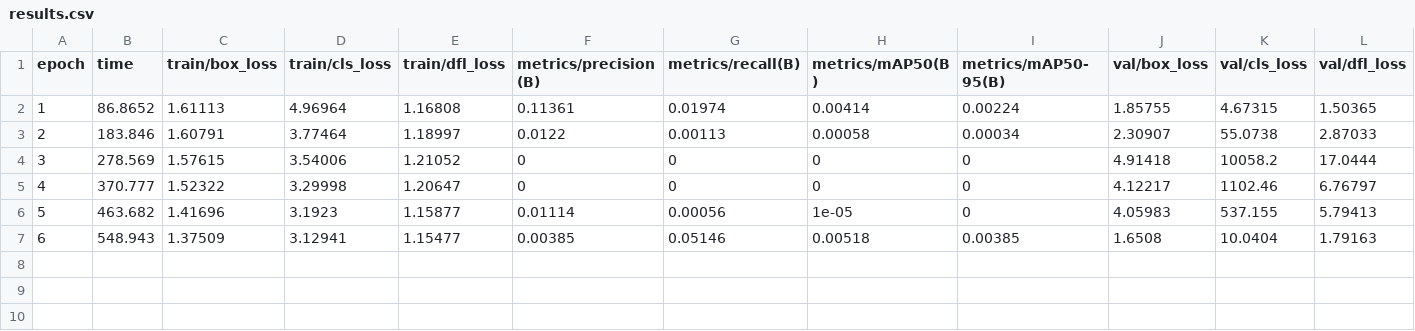
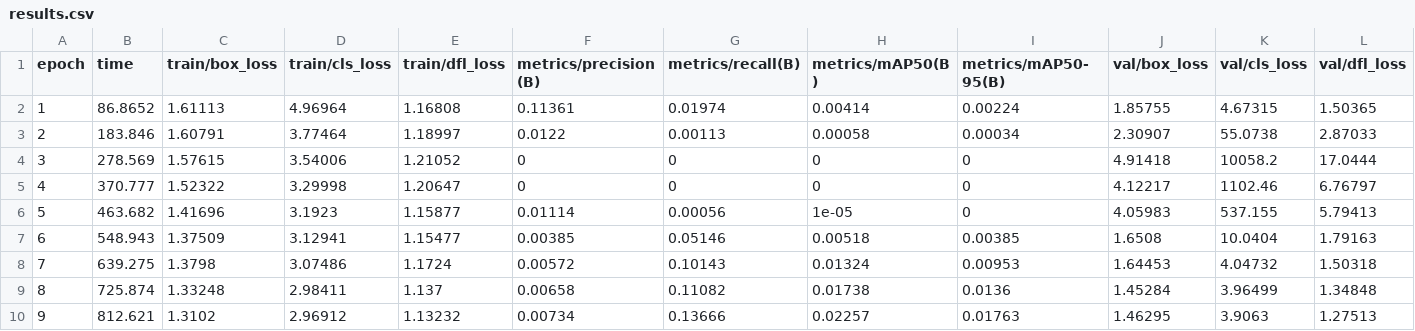
Before and after one commit to sungmin-woo-devops/hit_aws_object_detection, a CSV file: runs/yolov8n7/results.csv, drawn as a sheet; only a part is shown; rows hold the shown columns only; the diff names each change by its address in the sheet, - before the commit and + after, or states it on an @@ line.

```diff
--- a/runs/yolov8n7/results.csv
+++ b/runs/yolov8n7/results.csv
+row 8: 7 | 639.275 | 1.3798 | 3.07486 | 1.1724 | 0.00572 | 0.10143 | 0.01324 | 0.00953 | 1.64453 | 4.04732 | 1.50318
+row 9: 8 | 725.874 | 1.33248 | 2.98411 | 1.137 | 0.00658 | 0.11082 | 0.01738 | 0.0136 | 1.45284 | 3.96499 | 1.34848
+row 10: 9 | 812.621 | 1.3102 | 2.96912 | 1.13232 | 0.00734 | 0.13666 | 0.02257 | 0.01763 | 1.46295 | 3.9063 | 1.27513
```
Also changed, not shown: 1 other file.
